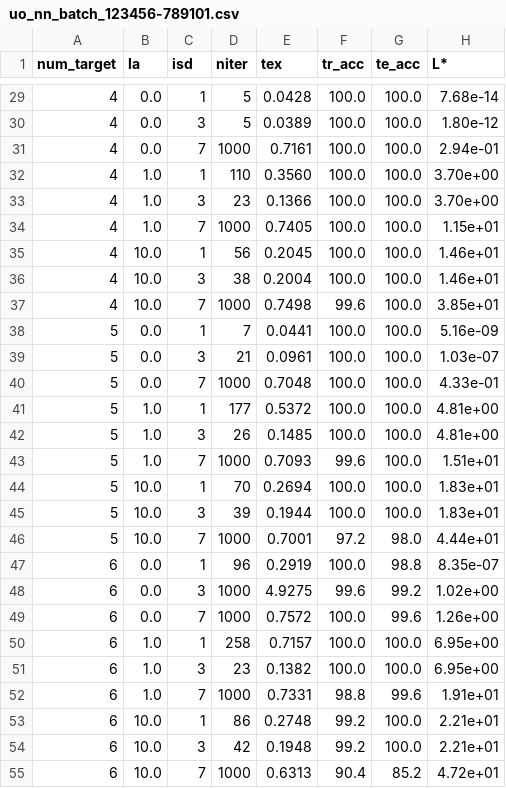
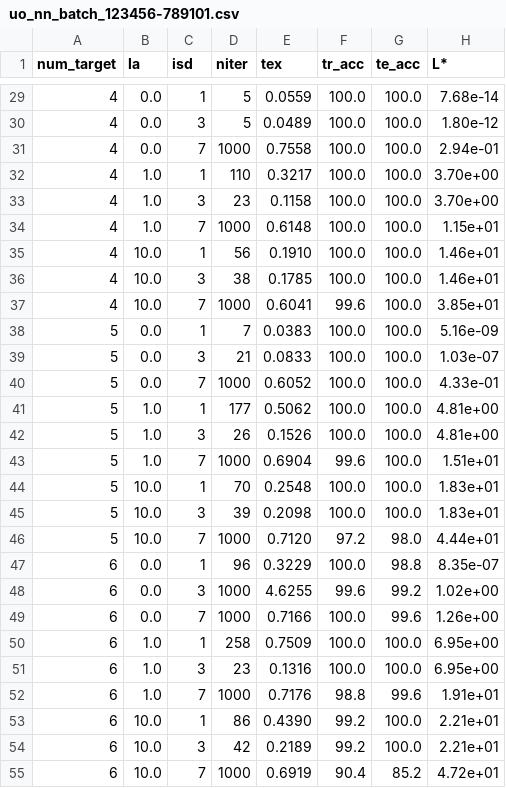
Before and after one commit to megaelius/SLNN, a CSV file: uo_nn_batch_123456-789101.csv, drawn as a sheet; only a part is shown, gaps mark what is left out; the diff covers the shown part only.

```diff
--- a/uo_nn_batch_123456-789101.csv
+++ b/uo_nn_batch_123456-789101.csv
@@ -29,27 +29,27 @@ num_target;   la; isd; niter;     tex; tr_acc; te_acc;  L*
-         4;  0.0; 1;     5;  0.0428;  100.0;  100.0;  7.68e-14
-         4;  0.0; 3;     5;  0.0389;  100.0;  100.0;  1.80e-12
-         4;  0.0; 7;  1000;  0.7161;  100.0;  100.0;  2.94e-01
-         4;  1.0; 1;   110;  0.3560;  100.0;  100.0;  3.70e+00
-         4;  1.0; 3;    23;  0.1366;  100.0;  100.0;  3.70e+00
-         4;  1.0; 7;  1000;  0.7405;  100.0;  100.0;  1.15e+01
-         4; 10.0; 1;    56;  0.2045;  100.0;  100.0;  1.46e+01
-         4; 10.0; 3;    38;  0.2004;  100.0;  100.0;  1.46e+01
-         4; 10.0; 7;  1000;  0.7498;   99.6;  100.0;  3.85e+01
-         5;  0.0; 1;     7;  0.0441;  100.0;  100.0;  5.16e-09
-         5;  0.0; 3;    21;  0.0961;  100.0;  100.0;  1.03e-07
-         5;  0.0; 7;  1000;  0.7048;  100.0;  100.0;  4.33e-01
-         5;  1.0; 1;   177;  0.5372;  100.0;  100.0;  4.81e+00
-         5;  1.0; 3;    26;  0.1485;  100.0;  100.0;  4.81e+00
-         5;  1.0; 7;  1000;  0.7093;   99.6;  100.0;  1.51e+01
-         5; 10.0; 1;    70;  0.2694;  100.0;  100.0;  1.83e+01
-         5; 10.0; 3;    39;  0.1944;  100.0;  100.0;  1.83e+01
-         5; 10.0; 7;  1000;  0.7001;   97.2;   98.0;  4.44e+01
-         6;  0.0; 1;    96;  0.2919;  100.0;   98.8;  8.35e-07
-         6;  0.0; 3;  1000;  4.9275;   99.6;   99.2;  1.02e+00
-         6;  0.0; 7;  1000;  0.7572;  100.0;   99.6;  1.26e+00
-         6;  1.0; 1;   258;  0.7157;  100.0;  100.0;  6.95e+00
-         6;  1.0; 3;    23;  0.1382;  100.0;  100.0;  6.95e+00
-         6;  1.0; 7;  1000;  0.7331;   98.8;   99.6;  1.91e+01
-         6; 10.0; 1;    86;  0.2748;   99.2;  100.0;  2.21e+01
-         6; 10.0; 3;    42;  0.1948;   99.2;  100.0;  2.21e+01
-         6; 10.0; 7;  1000;  0.6313;   90.4;   85.2;  4.72e+01
+         4;  0.0; 1;     5;  0.0559;  100.0;  100.0;  7.68e-14
+         4;  0.0; 3;     5;  0.0489;  100.0;  100.0;  1.80e-12
+         4;  0.0; 7;  1000;  0.7558;  100.0;  100.0;  2.94e-01
+         4;  1.0; 1;   110;  0.3217;  100.0;  100.0;  3.70e+00
+         4;  1.0; 3;    23;  0.1158;  100.0;  100.0;  3.70e+00
+         4;  1.0; 7;  1000;  0.6148;  100.0;  100.0;  1.15e+01
+         4; 10.0; 1;    56;  0.1910;  100.0;  100.0;  1.46e+01
+         4; 10.0; 3;    38;  0.1785;  100.0;  100.0;  1.46e+01
+         4; 10.0; 7;  1000;  0.6041;   99.6;  100.0;  3.85e+01
+         5;  0.0; 1;     7;  0.0383;  100.0;  100.0;  5.16e-09
+         5;  0.0; 3;    21;  0.0833;  100.0;  100.0;  1.03e-07
+         5;  0.0; 7;  1000;  0.6052;  100.0;  100.0;  4.33e-01
+         5;  1.0; 1;   177;  0.5062;  100.0;  100.0;  4.81e+00
+         5;  1.0; 3;    26;  0.1526;  100.0;  100.0;  4.81e+00
+         5;  1.0; 7;  1000;  0.6904;   99.6;  100.0;  1.51e+01
+         5; 10.0; 1;    70;  0.2548;  100.0;  100.0;  1.83e+01
+         5; 10.0; 3;    39;  0.2098;  100.0;  100.0;  1.83e+01
+         5; 10.0; 7;  1000;  0.7120;   97.2;   98.0;  4.44e+01
+         6;  0.0; 1;    96;  0.3229;  100.0;   98.8;  8.35e-07
+         6;  0.0; 3;  1000;  4.6255;   99.6;   99.2;  1.02e+00
+         6;  0.0; 7;  1000;  0.7166;  100.0;   99.6;  1.26e+00
+         6;  1.0; 1;   258;  0.7509;  100.0;  100.0;  6.95e+00
+         6;  1.0; 3;    23;  0.1316;  100.0;  100.0;  6.95e+00
+         6;  1.0; 7;  1000;  0.7176;   98.8;   99.6;  1.91e+01
+         6; 10.0; 1;    86;  0.4390;   99.2;  100.0;  2.21e+01
+         6; 10.0; 3;    42;  0.2189;   99.2;  100.0;  2.21e+01
+         6; 10.0; 7;  1000;  0.6919;   90.4;   85.2;  4.72e+01
```
Also changed, not shown: 63 edited cells elsewhere in this file, 2 other files.
